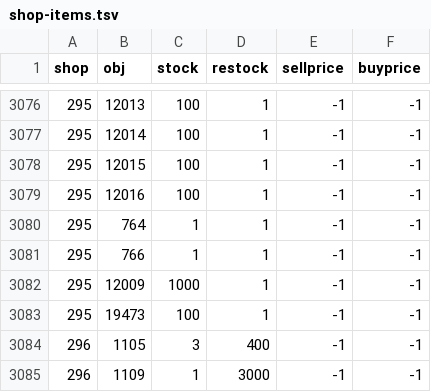
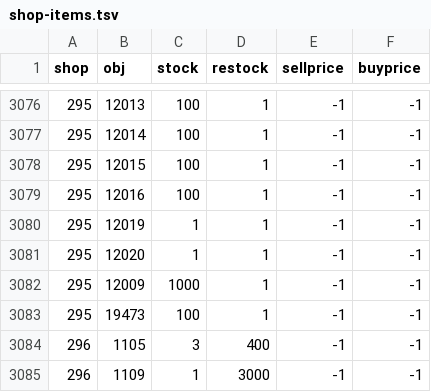
Before and after one commit to b8py79hjfp-boop/osrs-ps, a TSV file: content/shops/src/main/resources/tp/content/shops/shop-items.tsv, drawn as a sheet; only a part is shown, gaps mark what is left out.

```diff
--- a/content/shops/src/main/resources/tp/content/shops/shop-items.tsv
+++ b/content/shops/src/main/resources/tp/content/shops/shop-items.tsv
@@ -3079,4 +3079,4 @@ shop	obj	stock	restock	sellprice	buyprice
 295	12016	100	1	-1	-1
-295	764	1	1	-1	-1
-295	766	1	1	-1	-1
+295	12019	1	1	-1	-1
+295	12020	1	1	-1	-1
 295	12009	1000	1	-1	-1
```
Also changed, not shown: 19 other files.
